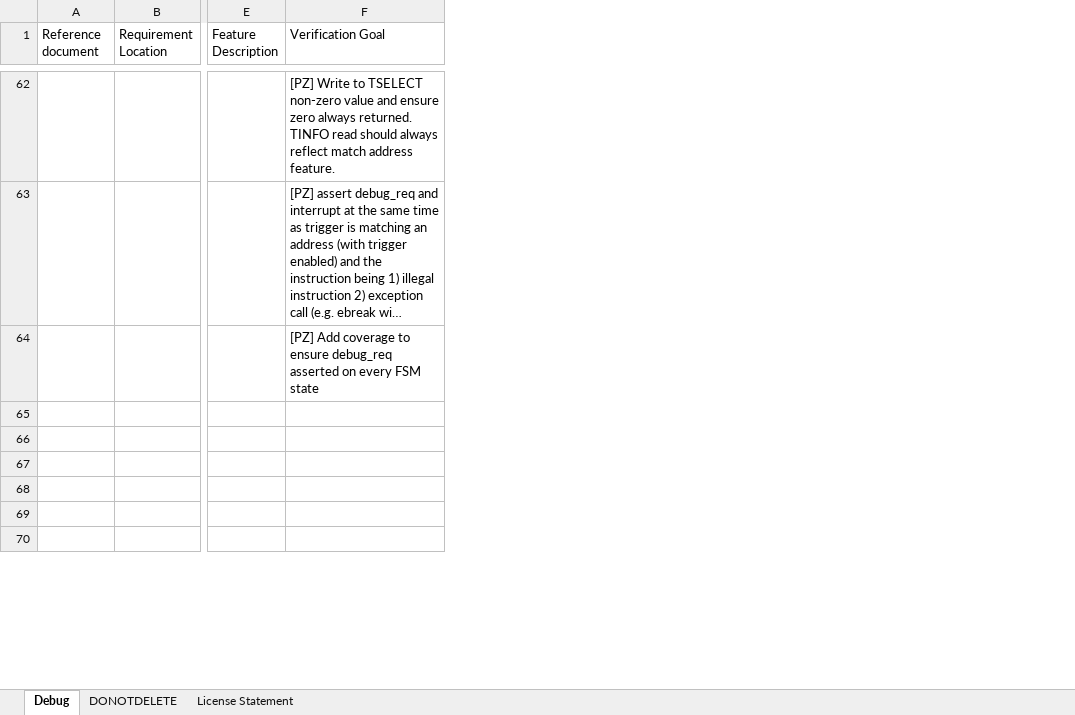
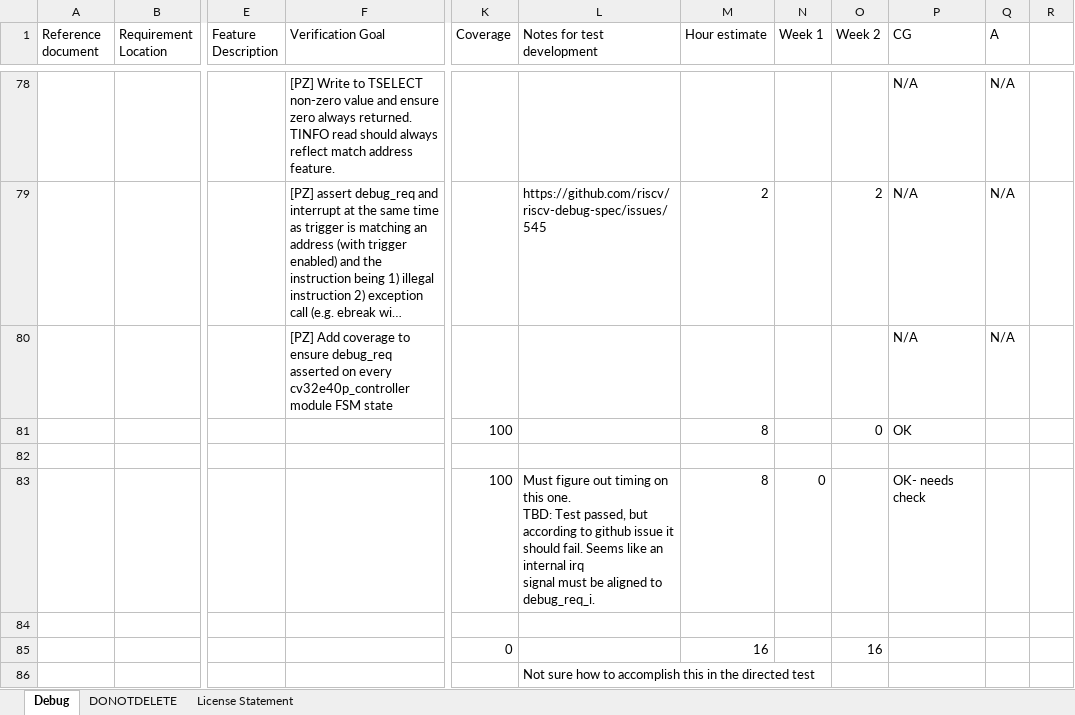
Before and after one commit to openhwgroup/programs, an Excel workbook: verif/CV32E40P/VerificationPlan/debug-trace/CV32E40P_debug.xlsx, sheet Debug, drawn as a sheet; only a part is shown, gaps mark what is left out; long unchanged cells end in …; values as stored, in another font and other column widths than the file's, no cell formats; conditional formats not drawn; addresses are those after the commit; rows hold the shown columns only; ↵ is a line break in a cell; the diff covers the shown part only; the diff names each change by its address in the sheet, - before the commit and + after, or states it on an @@ line.

```diff
--- a/verif/CV32E40P/VerificationPlan/debug-trace/CV32E40P_debug.xlsx (sheet Debug)
+++ b/verif/CV32E40P/VerificationPlan/debug-trace/CV32E40P_debug.xlsx (sheet Debug)
+column K (Coverage), rows 81-85: 100 |  | 100 |  | 0
+column L (Notes for test development), rows 79-86: https://github.com/riscv/riscv-debug-spec/issues/545 |  |  |  | Must figure out timing on this one. ↵ TBD: Test passed, but according to github issue it should fail. Seems like an internal irq ↵ signal must be aligned to debug_req_i. |  |  | Not sure how to accomplish this in the directed test
+column M (Hour estimate), rows 79-85: 2 |  | 8 |  | 8 |  | 16
+column N (Week 1), row 83: 0
+column O (Week 2), rows 79-85: 2 |  | 0 |  |  |  | 16
+column P (CG), rows 78-83: N/A | N/A | N/A | OK |  | OK- needs check
+column Q (A), rows 78-80: all N/A
+column R, empty
-F80 (Verification Goal): …on every FSM state
+F80 (Verification Goal): …on every cv32e40p_controller module FSM state
-row 81: (empty)
+row 81:  |  |  |  | 100 |  | 8 |  | 0 | OK
-row 83: (empty)
+row 83:  |  |  |  | 100 | Must figure out timing on this one. ↵ TBD: Test passed, but according to github issue it should fail. Seems like an internal irq ↵ signal must be aligned to debug_req_i. | 8 | 0 |  | OK- needs check
-row 85: (empty)
+row 85:  |  |  |  | 0 |  | 16 |  | 16
```
Also changed, not shown: 16 added rows, 32 edited cells and merged cells elsewhere in this sheet, cell formats.
